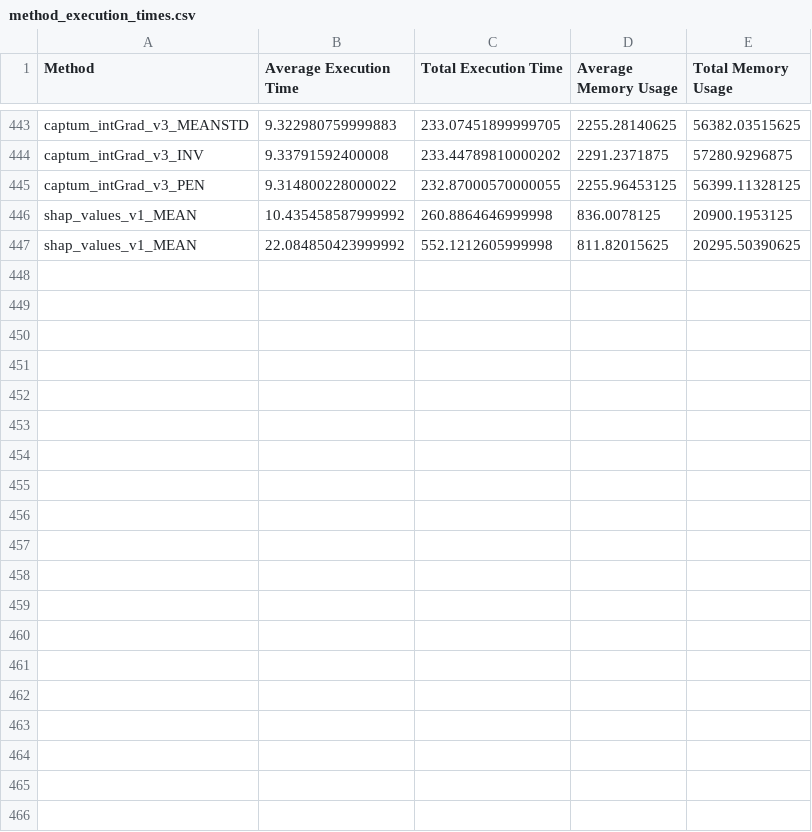
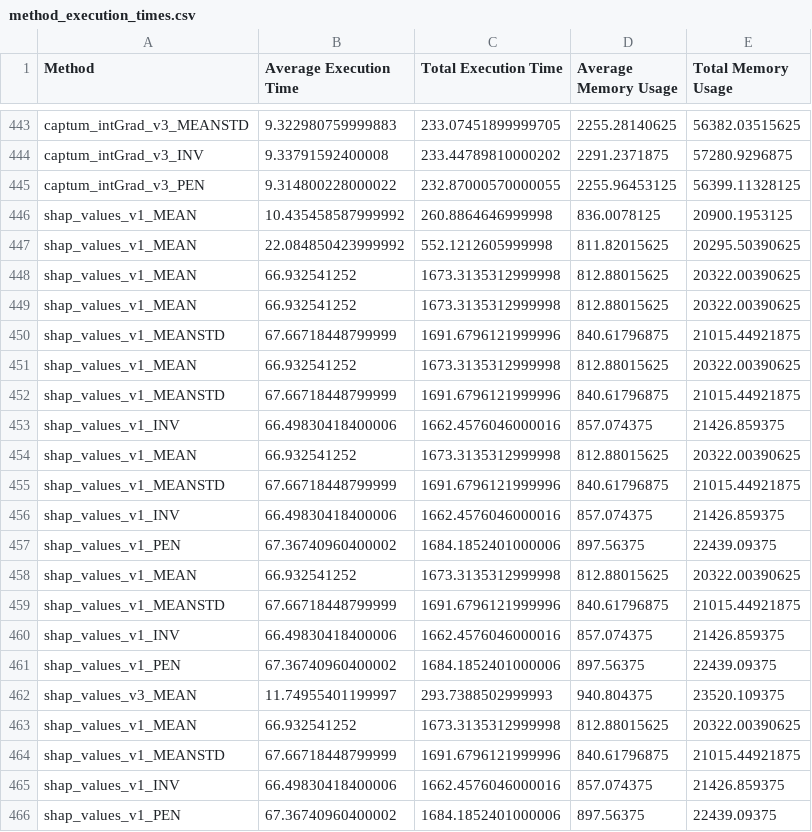
Before and after one commit to benedikt-hosp/actif, a CSV file: ACTIF/results/Foval/robustvision/FeaturesRankings_Creation/method_execution_times.csv, drawn as a sheet; only a part is shown, gaps mark what is left out; the diff covers the shown part only.

Commit message:
all methods work, except kernelexplainer.2

```diff
--- a/ACTIF/results/Foval/robustvision/FeaturesRankings_Creation/method_execution_times.csv
+++ b/ACTIF/results/Foval/robustvision/FeaturesRankings_Creation/method_execution_times.csv
@@ -447 +447,20 @@ shap_values_v1_MEAN,10.435458587999992,260.8864646999998,836.0078125,20900.19531
 shap_values_v1_MEAN,22.084850423999992,552.1212605999998,811.82015625,20295.50390625
+shap_values_v1_MEAN,66.932541252,1673.3135312999998,812.88015625,20322.00390625
+shap_values_v1_MEAN,66.932541252,1673.3135312999998,812.88015625,20322.00390625
+shap_values_v1_MEANSTD,67.66718448799999,1691.6796121999996,840.61796875,21015.44921875
+shap_values_v1_MEAN,66.932541252,1673.3135312999998,812.88015625,20322.00390625
+shap_values_v1_MEANSTD,67.66718448799999,1691.6796121999996,840.61796875,21015.44921875
+shap_values_v1_INV,66.49830418400006,1662.4576046000016,857.074375,21426.859375
+shap_values_v1_MEAN,66.932541252,1673.3135312999998,812.88015625,20322.00390625
+shap_values_v1_MEANSTD,67.66718448799999,1691.6796121999996,840.61796875,21015.44921875
+shap_values_v1_INV,66.49830418400006,1662.4576046000016,857.074375,21426.859375
+shap_values_v1_PEN,67.36740960400002,1684.1852401000006,897.56375,22439.09375
+shap_values_v1_MEAN,66.932541252,1673.3135312999998,812.88015625,20322.00390625
+shap_values_v1_MEANSTD,67.66718448799999,1691.6796121999996,840.61796875,21015.44921875
+shap_values_v1_INV,66.49830418400006,1662.4576046000016,857.074375,21426.859375
+shap_values_v1_PEN,67.36740960400002,1684.1852401000006,897.56375,22439.09375
+shap_values_v3_MEAN,11.74955401199997,293.7388502999993,940.804375,23520.109375
+shap_values_v1_MEAN,66.932541252,1673.3135312999998,812.88015625,20322.00390625
+shap_values_v1_MEANSTD,67.66718448799999,1691.6796121999996,840.61796875,21015.44921875
+shap_values_v1_INV,66.49830418400006,1662.4576046000016,857.074375,21426.859375
+shap_values_v1_PEN,67.36740960400002,1684.1852401000006,897.56375,22439.09375
```
Also changed, not shown: 17 added rows elsewhere in this file, ACTIF/results/Foval/robustvision/FeaturesRankings_Creation/shap_values_v1_MEAN.csv, 6 other files.
